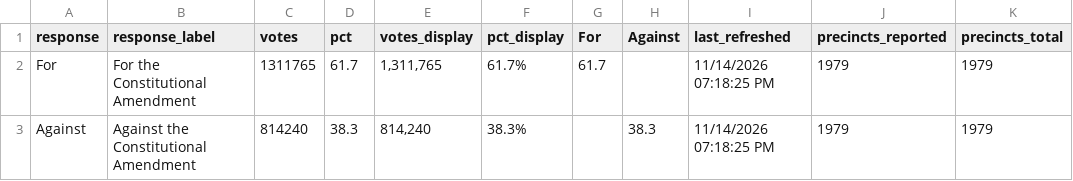
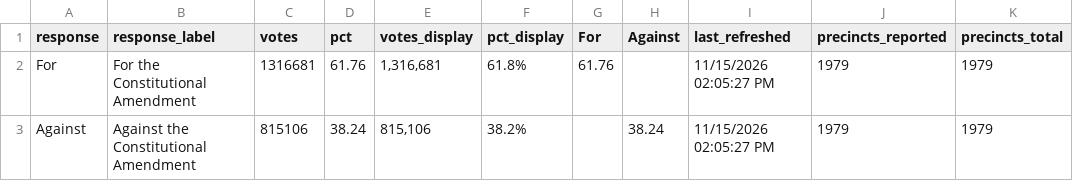
Before and after one commit to Sammyliu0606/midterm_result, a CSV file: data/live/flourish/flourish_q3_bar.csv, drawn as a sheet.

```diff
--- a/data/live/flourish/flourish_q3_bar.csv
+++ b/data/live/flourish/flourish_q3_bar.csv
@@ -1,3 +1,3 @@
 response,response_label,votes,pct,votes_display,pct_display,For,Against,last_refreshed,precincts_reported,precincts_total
-For,For the Constitutional Amendment,1311765,61.7,"1,311,765",61.7%,61.7,,11/14/2026 07:18:25 PM,1979,1979
-Against,Against the Constitutional Amendment,814240,38.3,"814,240",38.3%,,38.3,11/14/2026 07:18:25 PM,1979,1979
+For,For the Constitutional Amendment,1316681,61.76,"1,316,681",61.8%,61.76,,11/15/2026 02:05:27 PM,1979,1979
+Against,Against the Constitutional Amendment,815106,38.24,"815,106",38.2%,,38.24,11/15/2026 02:05:27 PM,1979,1979
```
Also changed, not shown: data/live/flourish/flourish_moore_shift.csv, data/live/flourish/flourish_q3_map.csv, 17 other files.
